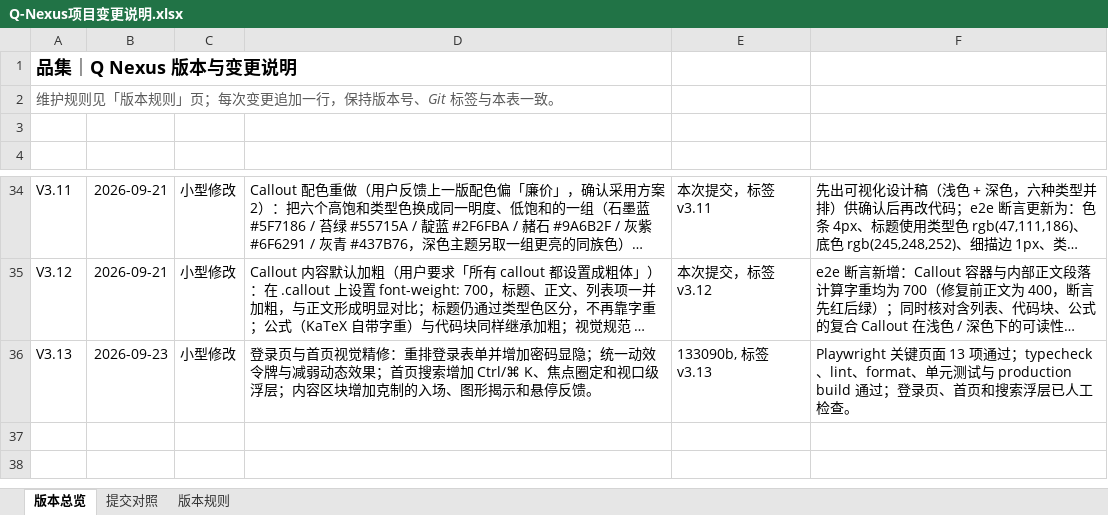
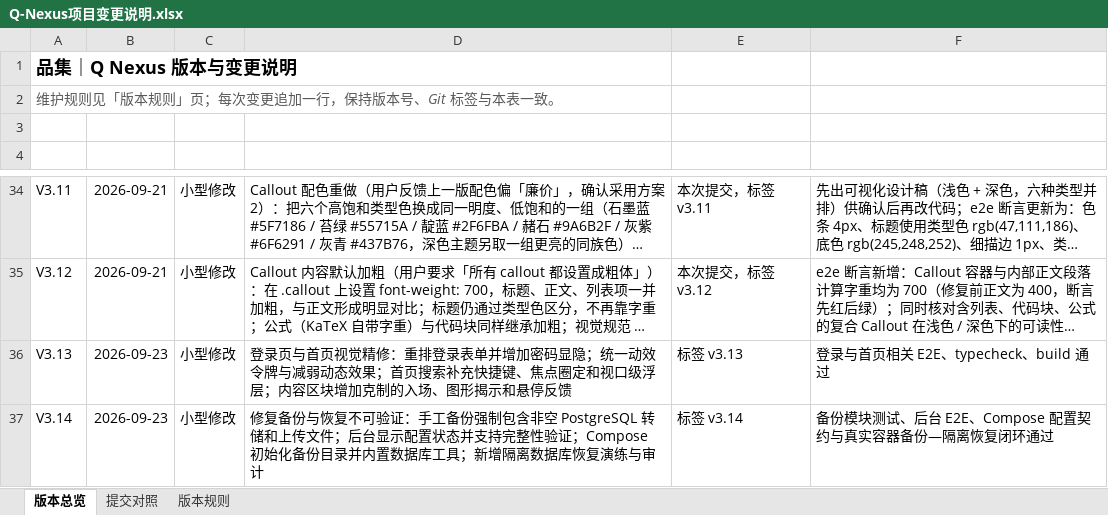
Before and after one commit to profundity-max/quality-homepage, an Excel workbook: Q-Nexus项目变更说明.xlsx, sheet 版本总览, drawn as a sheet; only a part is shown, gaps mark what is left out; long unchanged cells end in …; values as stored, in another font and other column widths than the file's, no borders; the diff names each change by its address in the sheet, - before the commit and + after, or states it on an @@ line.

```diff
--- a/Q-Nexus项目变更说明.xlsx (sheet 版本总览)
+++ b/Q-Nexus项目变更说明.xlsx (sheet 版本总览)
-D36 (变更摘要): …首页搜索增加 Ctrl/⌘ K、焦点圈定和视口级浮层；内容区块增加克制的入场、图形揭示和悬停反馈。
+D36 (变更摘要): …首页搜索补充快捷键、焦点圈定和视口级浮层；内容区块增加克制的入场、图形揭示和悬停反馈
-E36 (关联提交): 133090b, 标签 v3.13
+E36 (关联提交): 标签 v3.13
-F36 (验收证据): Playwright 关键页面 13 项通过；typecheck、lint、format、单元测试与 production build 通过；登录页、首页和搜索浮层已人工检查。
+F36 (验收证据): 登录与首页相关 E2E、typecheck、build 通过
+row 37: V3.14 | 2026-09-23 | 小型修改 | 修复备份与恢复不可验证：手工备份强制包含非空 PostgreSQL 转储和上传文件；后台显示配置状态并支持完整性验证；Compose 初始化备份目录并内置数据库工具；新增隔离数据库恢复演练与审计 | 标签 v3.14 | 备份模块测试、后台 E2E、Compose 配置契约与真实容器备份—隔离恢复闭环通过
```
Also changed, not shown: sheet 提交对照, 25 other files.
